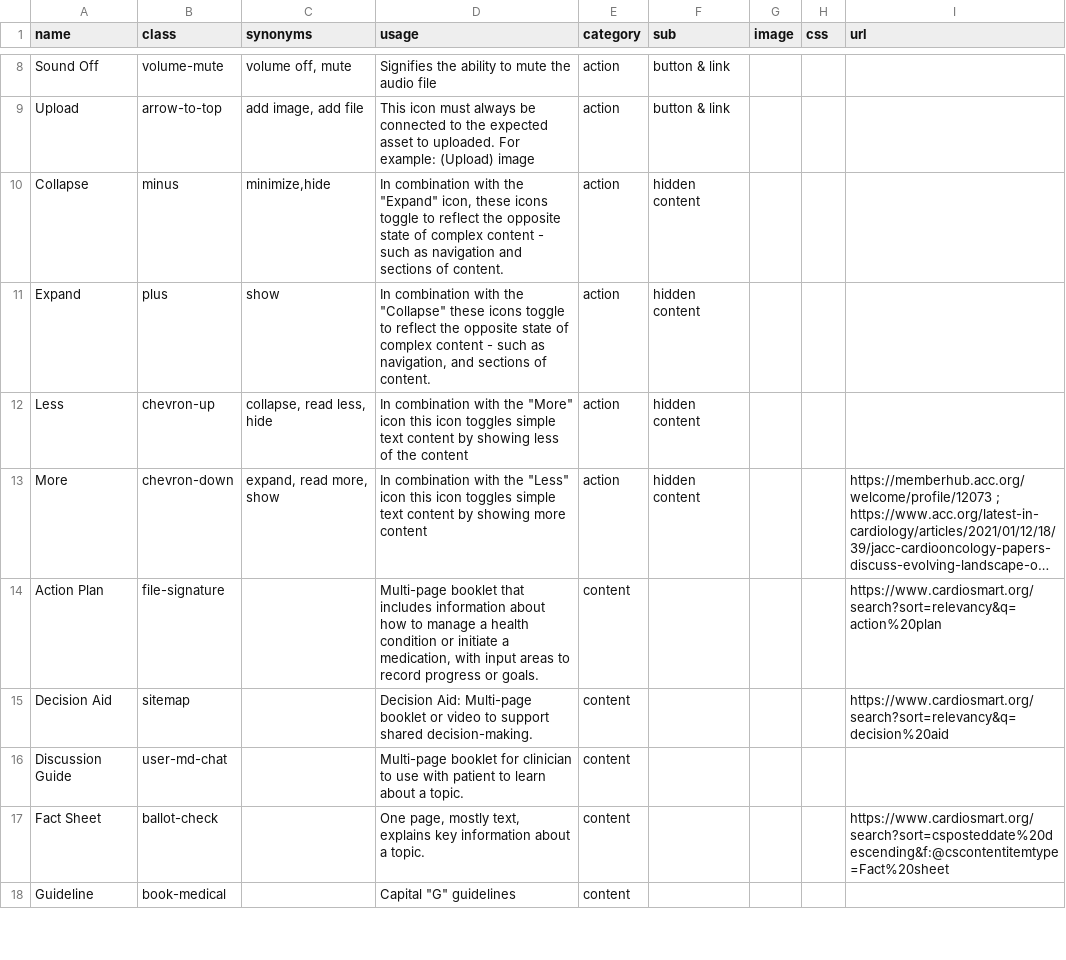
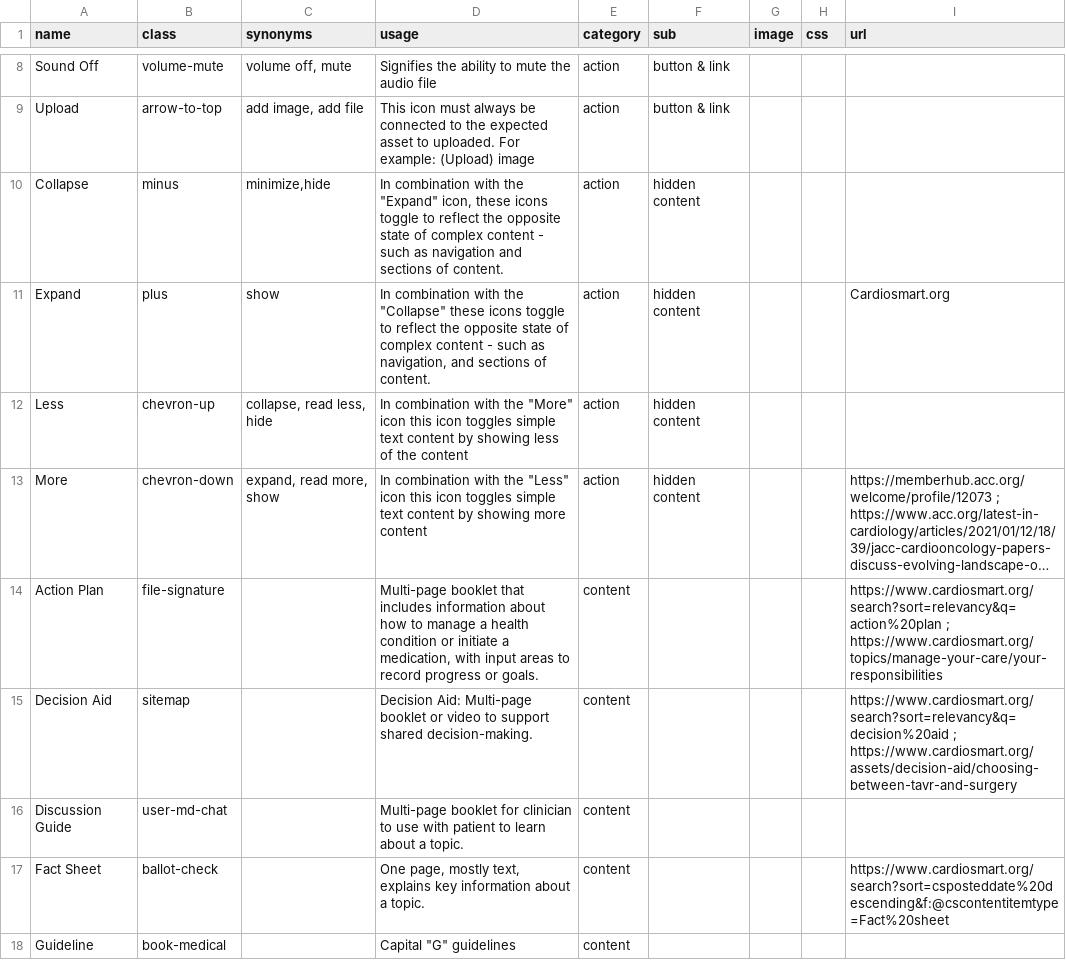
Before and after one commit to ACC-Style/IconDictionary, a CSV file: _data/IconDictionaryData.csv, drawn as a sheet; only a part is shown, gaps mark what is left out; long unchanged cells end in …; the diff covers the shown part only; the diff names each change by its address in the sheet, - before the commit and + after, or states it on an @@ line.

```diff
--- a/_data/IconDictionaryData.csv
+++ b/_data/IconDictionaryData.csv
-I11 (url): (empty)
+I11 (url): Cardiosmart.org
-I14 (url): https://www.cardiosmart.org/search?sort=relevancy&q=action%20plan
+I14 (url): https://www.cardiosmart.org/search?sort=relevancy&q=action%20plan ; https://www.cardiosmart.org/topics/manage-your-care/your-responsibilities
-I15 (url): https://www.cardiosmart.org/search?sort=relevancy&q=decision%20aid
+I15 (url): https://www.cardiosmart.org/search?sort=relevancy&q=decision%20aid ; https://www.cardiosmart.org/assets/decision-aid/choosing-between-tavr-and-surgery
```
Also changed, not shown: 10 added rows, 4 removed rows and 33 edited cells elsewhere in this file, 1 other file.
